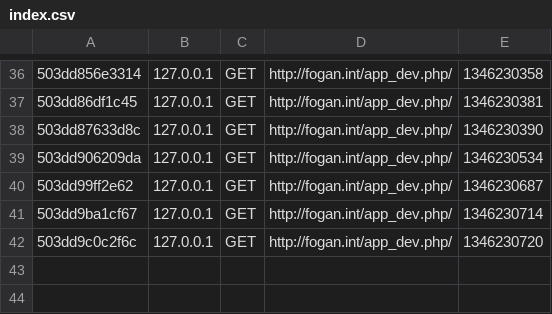
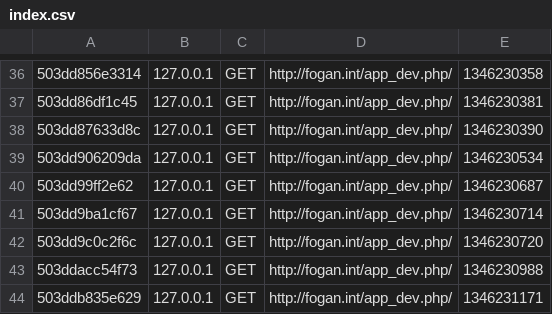
Before and after one commit to javijalis/fogan, a CSV file: app/cache/dev/profiler/index.csv, drawn as a sheet; only a part is shown, gaps mark what is left out; the diff names each change by its address in the sheet, - before the commit and + after, or states it on an @@ line.

```diff
--- a/app/cache/dev/profiler/index.csv
+++ b/app/cache/dev/profiler/index.csv
+row 43: 503ddacc54f73 | 127.0.0.1 | GET | http://fogan.int/app_dev.php/ | 1346230988
+row 44: 503ddb835e629 | 127.0.0.1 | GET | http://fogan.int/app_dev.php/ | 1346231171
```
Also changed, not shown: 33 other files.
